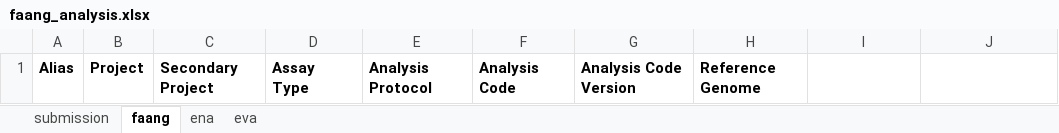
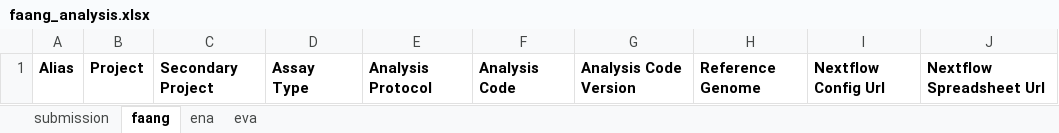
Before and after one commit to FAANG/dcc-portal-frontend, an Excel workbook: src/assets/empty/faang_analysis.xlsx, sheet faang, drawn as a sheet; values as stored, in another font and other column widths than the file's, no borders; the diff names each change by its address in the sheet, - before the commit and + after, or states it on an @@ line.

```diff
--- a/src/assets/empty/faang_analysis.xlsx (sheet faang)
+++ b/src/assets/empty/faang_analysis.xlsx (sheet faang)
-I1: (empty)
+I1: Nextflow Config Url
-J1: (empty)
+J1: Nextflow Spreadsheet Url
```
Also changed, not shown: src/assets/with_examples/faang_analysis.xlsx.
